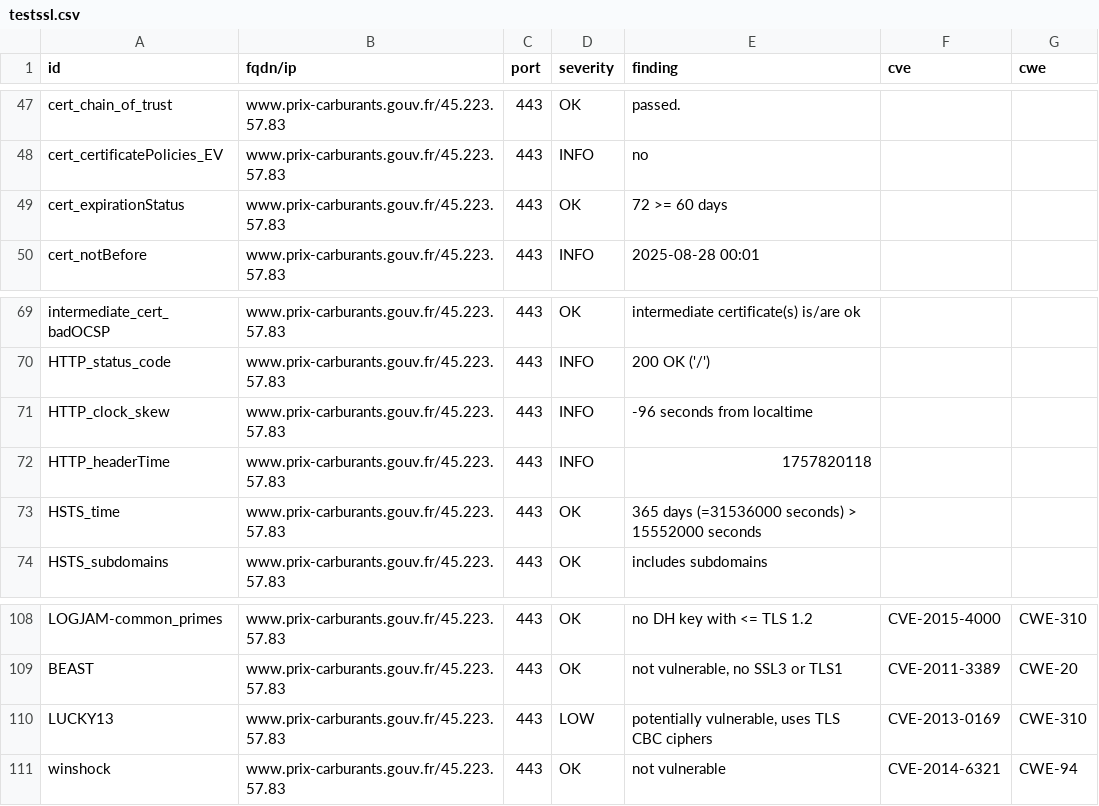
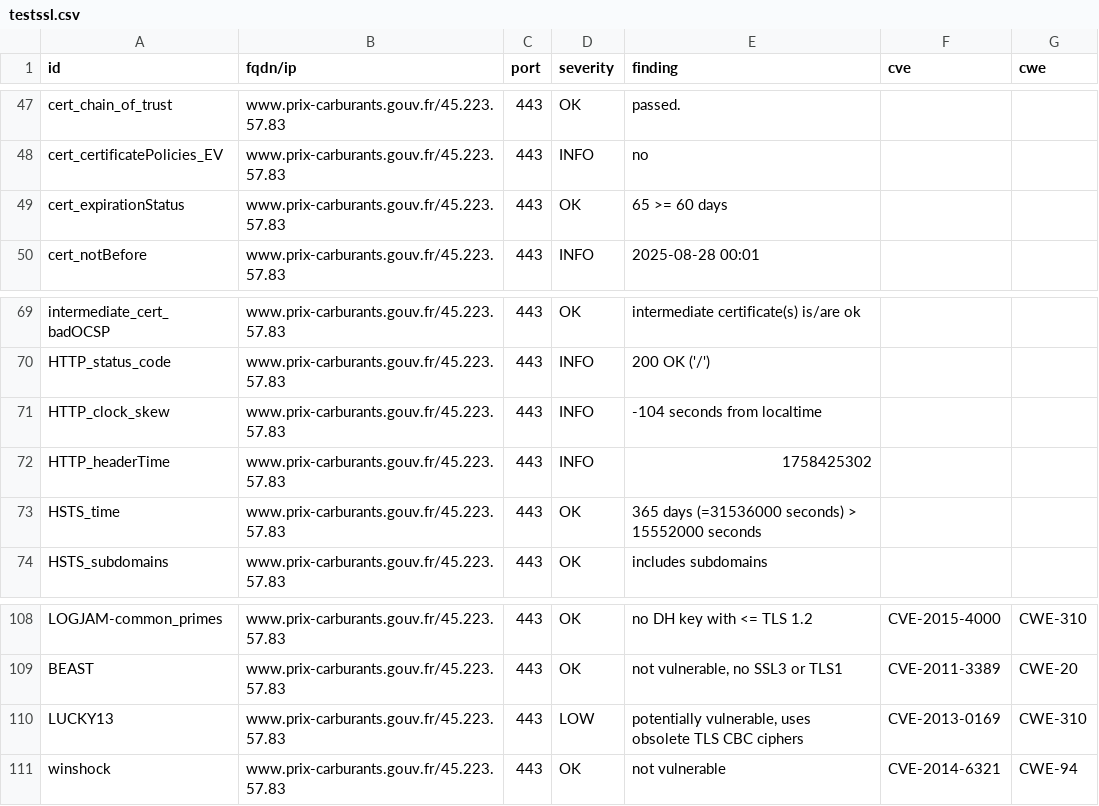
Before and after one commit to SIRCOM-BATN/dashlord, a CSV file: results/aHR0cHM6Ly93d3cucHJpeC1jYXJidXJhbnRzLmdvdXYuZnI=/testssl.csv, drawn as a sheet; only a part is shown, gaps mark what is left out.

```diff
--- a/results/aHR0cHM6Ly93d3cucHJpeC1jYXJidXJhbnRzLmdvdXYuZnI=/testssl.csv
+++ b/results/aHR0cHM6Ly93d3cucHJpeC1jYXJidXJhbnRzLmdvdXYuZnI=/testssl.csv
@@ -48,3 +48,3 @@
 "cert_certificatePolicies_EV","www.prix-carburants.gouv.fr/45.223.57.83","443","INFO","no","",""
-"cert_expirationStatus","www.prix-carburants.gouv.fr/45.223.57.83","443","OK","72 >= 60 days","",""
+"cert_expirationStatus","www.prix-carburants.gouv.fr/45.223.57.83","443","OK","65 >= 60 days","",""
 "cert_notBefore","www.prix-carburants.gouv.fr/45.223.57.83","443","INFO","2025-08-28 00:01","",""
@@ -70,4 +70,4 @@
 "HTTP_status_code","www.prix-carburants.gouv.fr/45.223.57.83","443","INFO","200 OK ('/')","",""
-"HTTP_clock_skew","www.prix-carburants.gouv.fr/45.223.57.83","443","INFO","-96 seconds from localtime","",""
-"HTTP_headerTime","www.prix-carburants.gouv.fr/45.223.57.83","443","INFO","1757820118","",""
+"HTTP_clock_skew","www.prix-carburants.gouv.fr/45.223.57.83","443","INFO","-104 seconds from localtime","",""
+"HTTP_headerTime","www.prix-carburants.gouv.fr/45.223.57.83","443","INFO","1758425302","",""
 "HSTS_time","www.prix-carburants.gouv.fr/45.223.57.83","443","OK","365 days (=31536000 seconds) > 15552000 seconds","",""
@@ -109,3 +109,3 @@
 "BEAST","www.prix-carburants.gouv.fr/45.223.57.83","443","OK","not vulnerable, no SSL3 or TLS1","CVE-2011-3389","CWE-20"
-"LUCKY13","www.prix-carburants.gouv.fr/45.223.57.83","443","LOW","potentially vulnerable, uses TLS CBC ciphers","CVE-2013-0169","CWE-310"
+"LUCKY13","www.prix-carburants.gouv.fr/45.223.57.83","443","LOW","potentially vulnerable, uses obsolete TLS CBC ciphers","CVE-2013-0169","CWE-310"
 "winshock","www.prix-carburants.gouv.fr/45.223.57.83","443","OK","not vulnerable","CVE-2014-6321","CWE-94"
```
Also changed, not shown: 15 other files.
